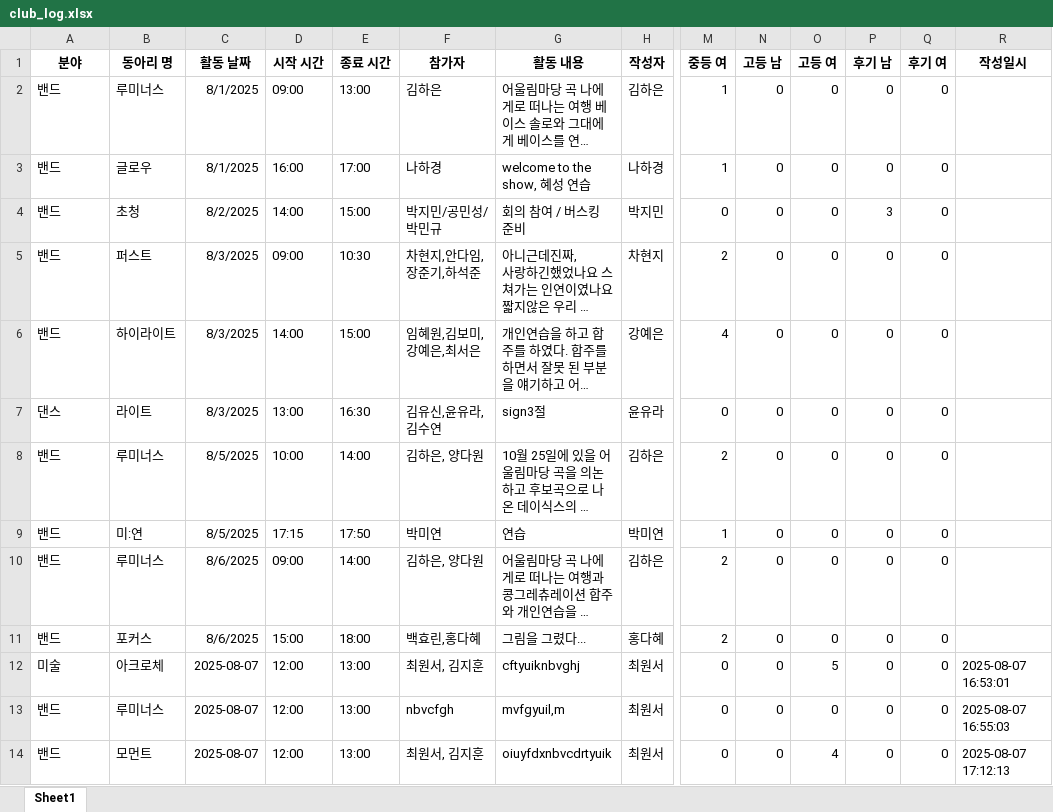
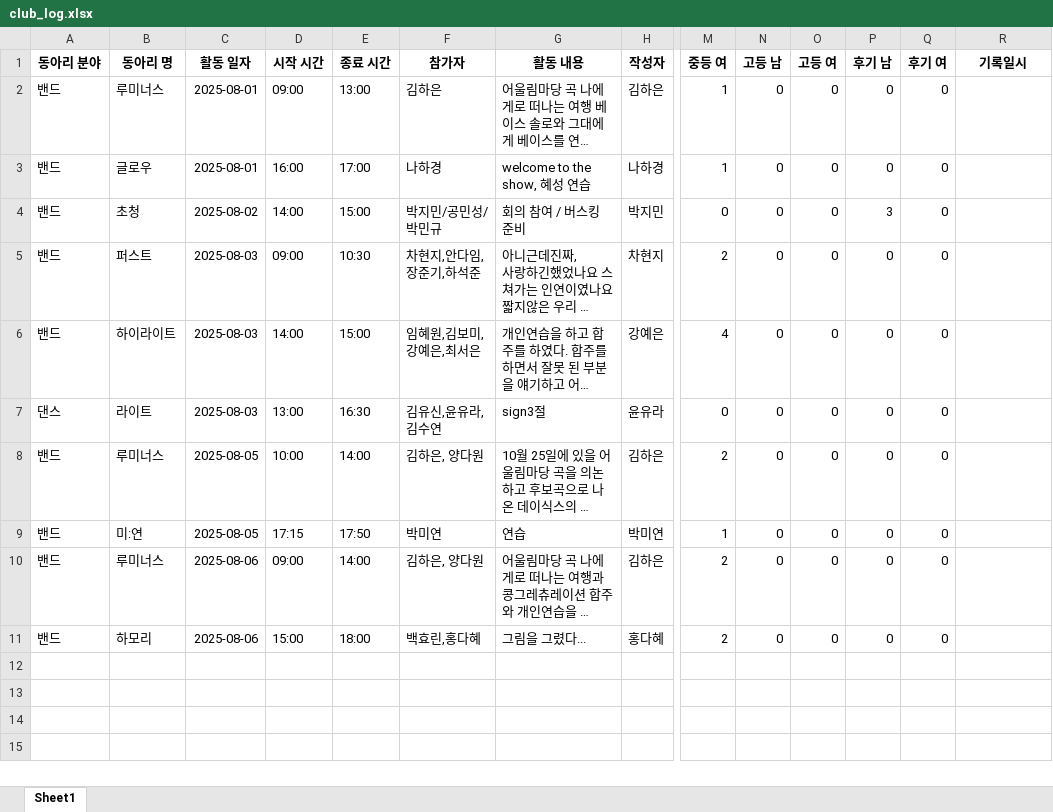
Before and after one commit to TeamCluster/Nareum-Portal-ClubLog, an Excel workbook: data/club_log.xlsx, sheet Sheet1, drawn as a sheet; only a part is shown, gaps mark what is left out; long unchanged cells end in …; values as stored, in another font and other column widths than the file's, no borders; rows hold the shown columns only; the diff names each change by its address in the sheet, - before the commit and + after, or states it on an @@ line.

```diff
--- a/data/club_log.xlsx (sheet Sheet1)
+++ b/data/club_log.xlsx (sheet Sheet1)
-A1: 분야
+A1: 동아리 분야
-C1: 활동 날짜
+C1: 활동 일자
-R1: 작성일시
+R1: 기록일시
-C2:C3 (활동 일자): 8/1/2025
+C2:C3 (활동 일자): 2025-08-01
-C4 (활동 일자): 8/2/2025
+C4 (활동 일자): 2025-08-02
-C5:C7 (활동 일자): 8/3/2025
+C5:C7 (활동 일자): 2025-08-03
-C8:C9 (활동 일자): 8/5/2025
+C8:C9 (활동 일자): 2025-08-05
-C10:C11 (활동 일자): 8/6/2025
+C10:C11 (활동 일자): 2025-08-06
-B11 (동아리 명): 포커스
+B11 (동아리 명): 하모리
-row 12: 미술 | 아크로체 | 2025-08-07 | 12:00 | 13:00 | 최원서, 김지훈 | cftyuiknbvghj | 최원서 | 0 | 0 | 5 | 0 | 0 | 2025-08-07 16:53:01
-row 13: 밴드 | 루미너스 | 2025-08-07 | 12:00 | 13:00 | nbvcfgh | mvfgyuil,m | 최원서 | 0 | 0 | 0 | 0 | 0 | 2025-08-07 16:55:03
-row 14: 밴드 | 모먼트 | 2025-08-07 | 12:00 | 13:00 | 최원서, 김지훈 | oiuyfdxnbvcdrtyuik | 최원서 | 0 | 0 | 4 | 0 | 0 | 2025-08-07 17:12:13
```
Also changed, not shown: 16 other files.
